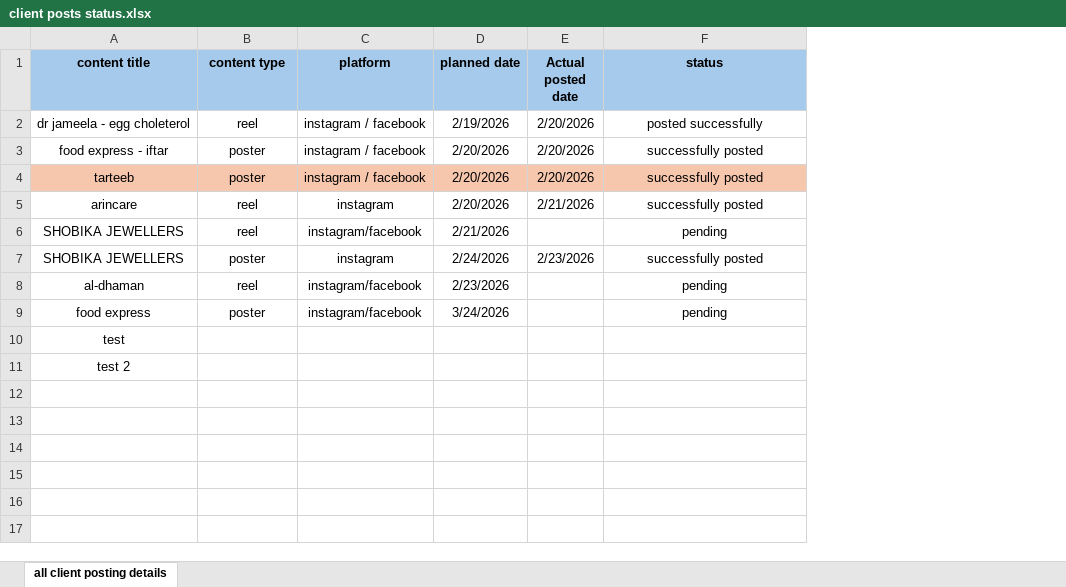
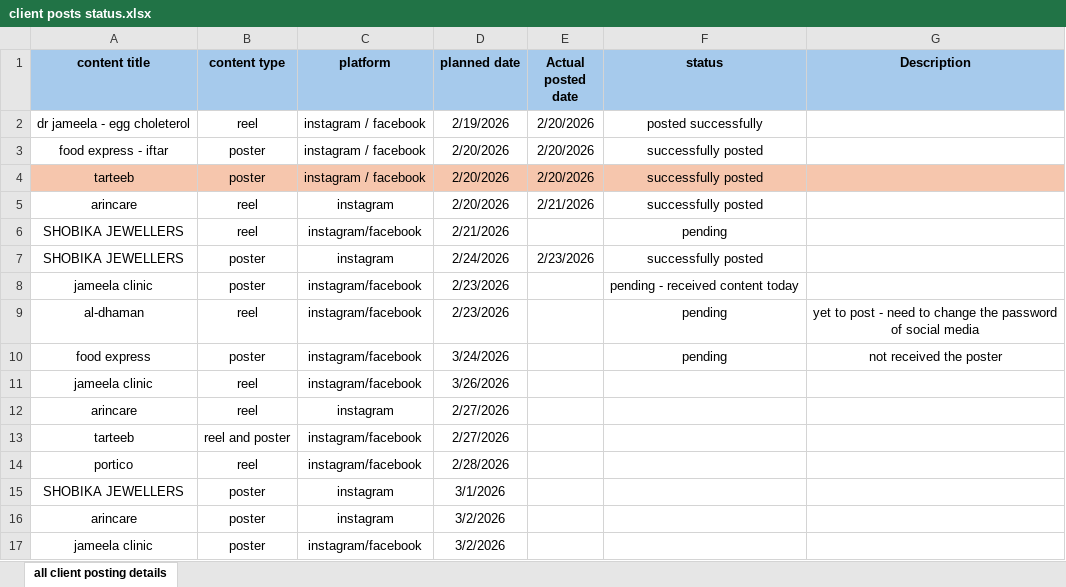
Before and after one commit to codebae-in/me-media, an Excel workbook: client posts status.xlsx, sheet all client posting details, drawn as a sheet; values as stored, in another font and other column widths than the file's, no borders; removed rows and columns are numbered as before the commit, all else as after; the diff names each change by its address in the sheet, - before the commit and + after, or states it on an @@ line.

Commit message:
updated on 25-02-2026

```diff
--- a/client posts status.xlsx (sheet all client posting details)
+++ b/client posts status.xlsx (sheet all client posting details)
+column G (Description), rows 9-10: yet to post - need to change the password of social media | not received the poster
+row 8: jameela clinic | poster | instagram/facebook | 2/23/2026 |  | pending - received content today
-row 10: test
-row 11: test 2
+row 11: jameela clinic | reel | instagram/facebook | 3/26/2026
+row 12: arincare | reel | instagram | 2/27/2026
+row 13: tarteeb | reel and poster | instagram/facebook | 2/27/2026
+row 14: portico | reel | instagram/facebook | 2/28/2026
+row 15: SHOBIKA JEWELLERS | poster | instagram | 3/1/2026
+row 16: arincare | poster | instagram | 3/2/2026
+row 17: jameela clinic | poster | instagram/facebook | 3/2/2026
```
